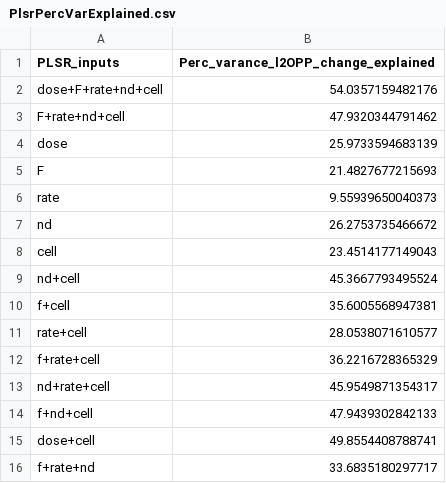
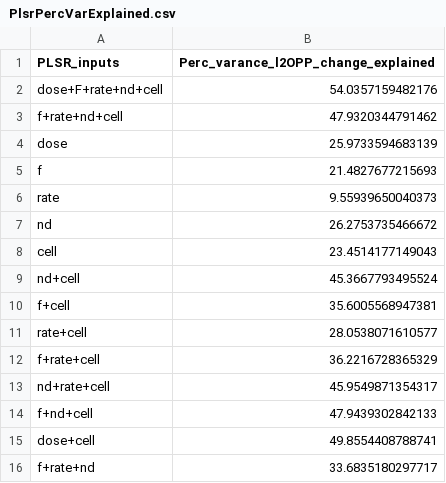
Before and after one commit to Albeck-Lab/SG_4B, a CSV file: Paper_Figures/Output_Figures/PlsrPercVarExplained.csv, drawn as a sheet.

Commit message:
figure updates

```diff
--- a/Paper_Figures/Output_Figures/PlsrPercVarExplained.csv
+++ b/Paper_Figures/Output_Figures/PlsrPercVarExplained.csv
@@ -2,5 +2,5 @@ PLSR_inputs,Perc_varance_l2OPP_change_explained
 dose+F+rate+nd+cell,54.0357159482176
-F+rate+nd+cell,47.9320344791462
+f+rate+nd+cell,47.9320344791462
 dose,25.9733594683139
-F,21.4827677215693
+f,21.4827677215693
 rate,9.55939650040373
```
Also changed, not shown: 11 other files.
